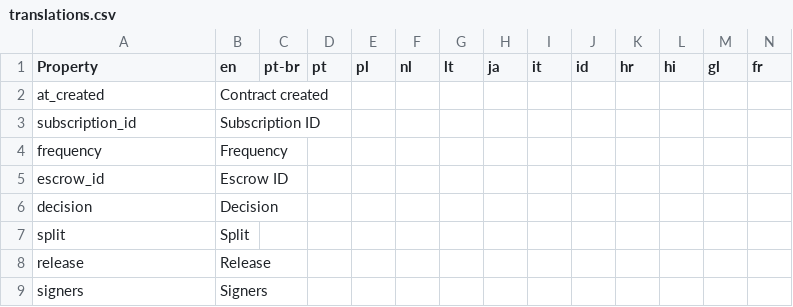
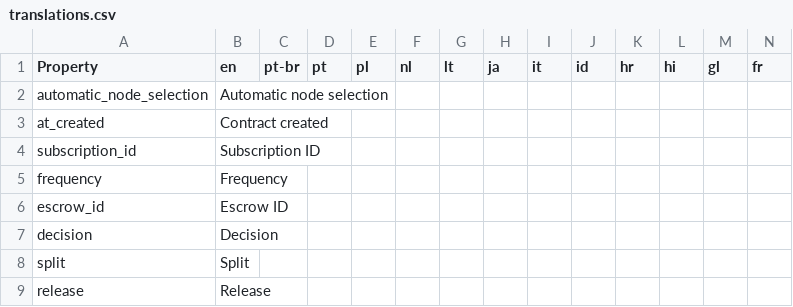
Before and after one commit to signum-network/signum-classic-wallet, a CSV file: src/locales/translations.csv, drawn as a sheet; only a part is shown; the shorter side is filled out with more unchanged rows; rows hold the shown columns only; the diff names each change by its address in the sheet, - before the commit and + after, or states it on an @@ line.

Commit message:
Feat automatic node selection

```diff
--- a/src/locales/translations.csv
+++ b/src/locales/translations.csv
+row 2: automatic_node_selection | Automatic node selection
```
Also changed, not shown: 6 other files.
